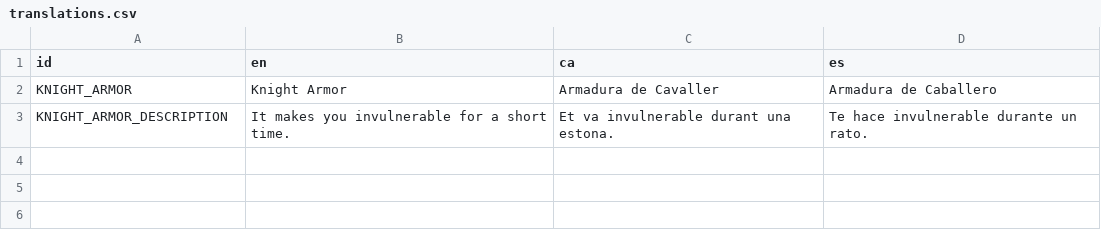
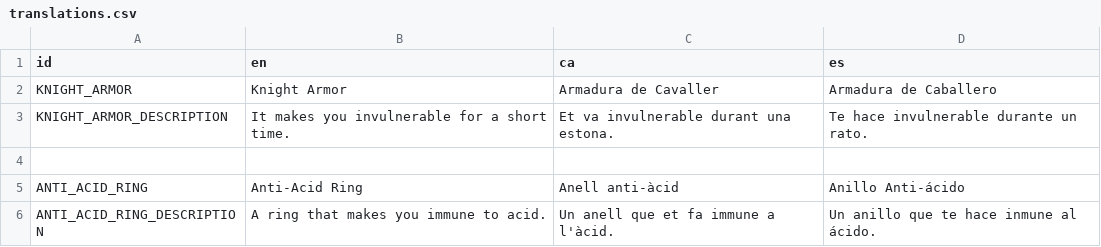
Before and after one commit to MateuSai/Where-is-the-Princess, a CSV file: mods-unpacked/WekufuStudios-DemoMod/translations/translations.csv, drawn as a sheet; the diff names each change by its address in the sheet, - before the commit and + after, or states it on an @@ line.

Commit message:
Ring name and description

```diff
--- a/mods-unpacked/WekufuStudios-DemoMod/translations/translations.csv
+++ b/mods-unpacked/WekufuStudios-DemoMod/translations/translations.csv
+row 4: (empty)
+row 5: ANTI_ACID_RING | Anti-Acid Ring | Anell anti-àcid | Anillo Anti-ácido
+row 6: ANTI_ACID_RING_DESCRIPTION | A ring that makes you immune to acid. | Un anell que et fa immune a l'àcid. | Un anillo que te hace inmune al ácido.
```
Also changed, not shown: 5 other files.
